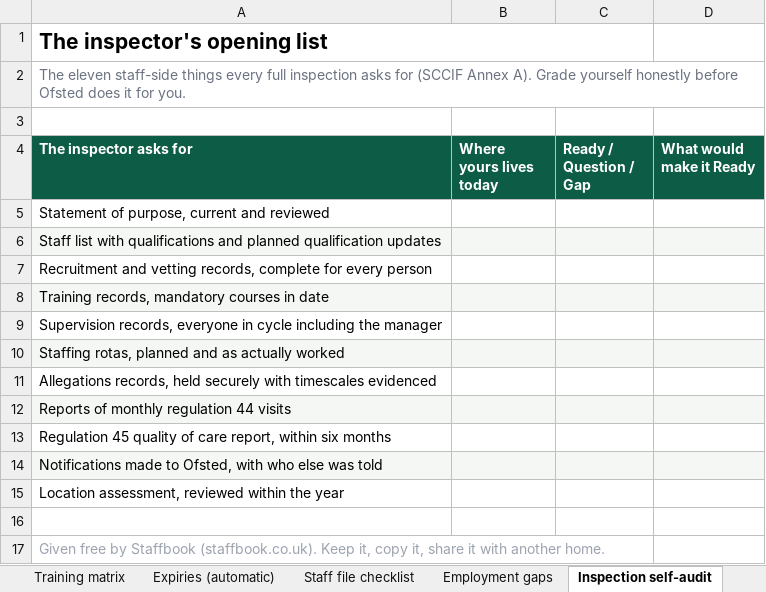
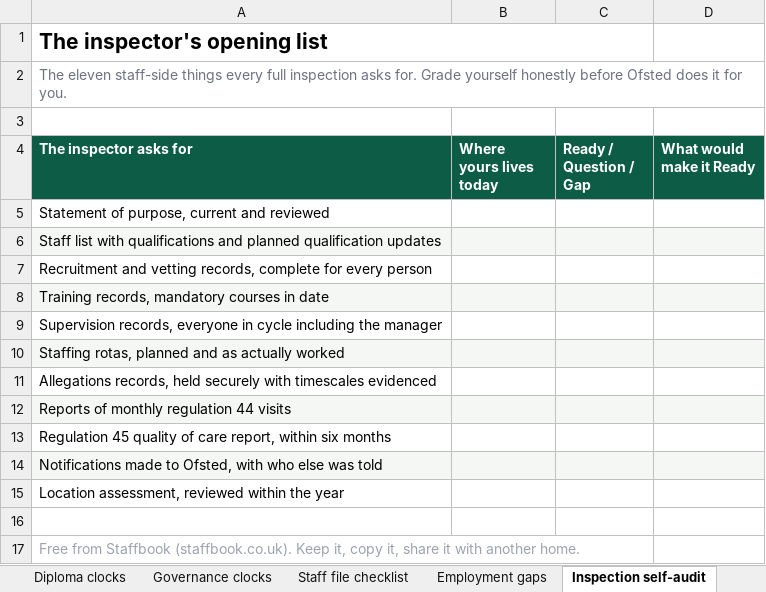
Before and after one commit to bartoncrumpcolby/staffbook-site, an Excel workbook: pack/staffbook-staff-file-pack.xlsx, sheet Inspection self-audit, drawn as a sheet; values as stored, in another font and other column widths than the file's, no borders; the diff names each change by its address in the sheet, - before the commit and + after, or states it on an @@ line.

```diff
--- a/pack/staffbook-staff-file-pack.xlsx (sheet Inspection self-audit)
+++ b/pack/staffbook-staff-file-pack.xlsx (sheet Inspection self-audit)
+sheet tab: Diploma clocks
+sheet tab: Governance clocks
-A2 (The inspector asks for): …inspection asks for (SCCIF Annex A). Grade yourself…
+A2 (The inspector asks for): …inspection asks for. Grade yourself…
-A17 (The inspector asks for): Given free by Staffbook (staffbook.co.uk).…
+A17 (The inspector asks for): Free from Staffbook (staffbook.co.uk).…
```
Also changed, not shown: sheet Staff file checklist, sheet Employment gaps, sheet Training matrix, sheet Expiries (automatic), other sheet tabs, 3 other files.
